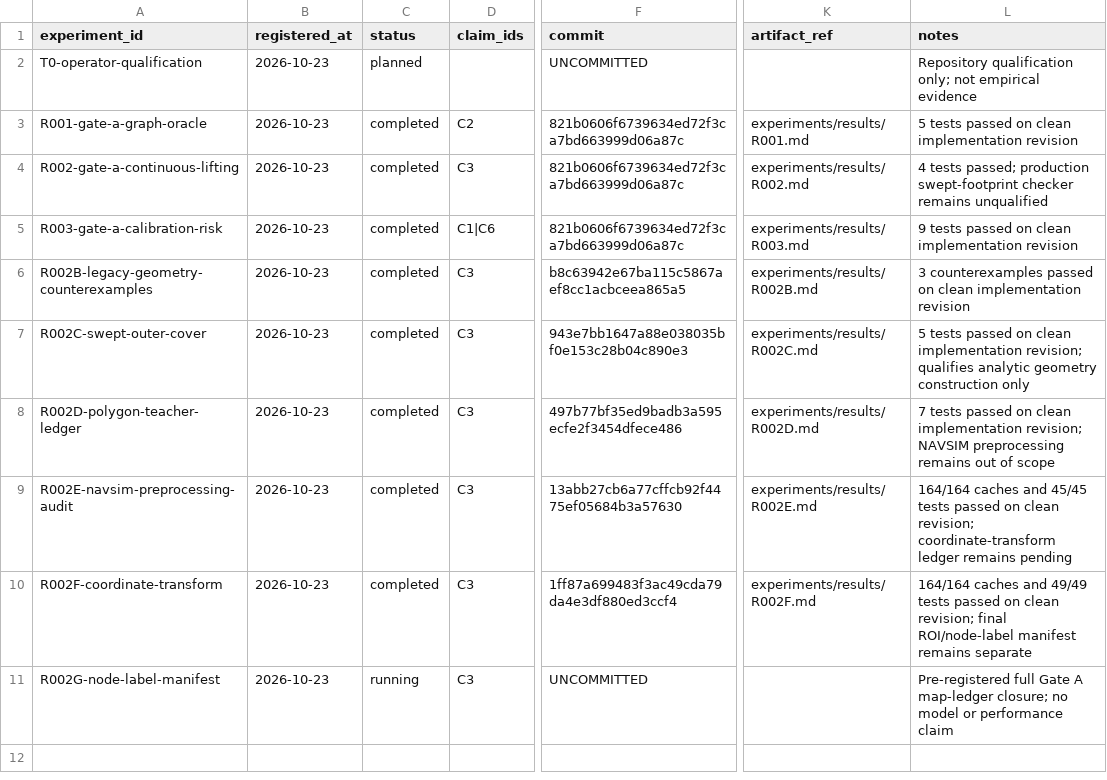
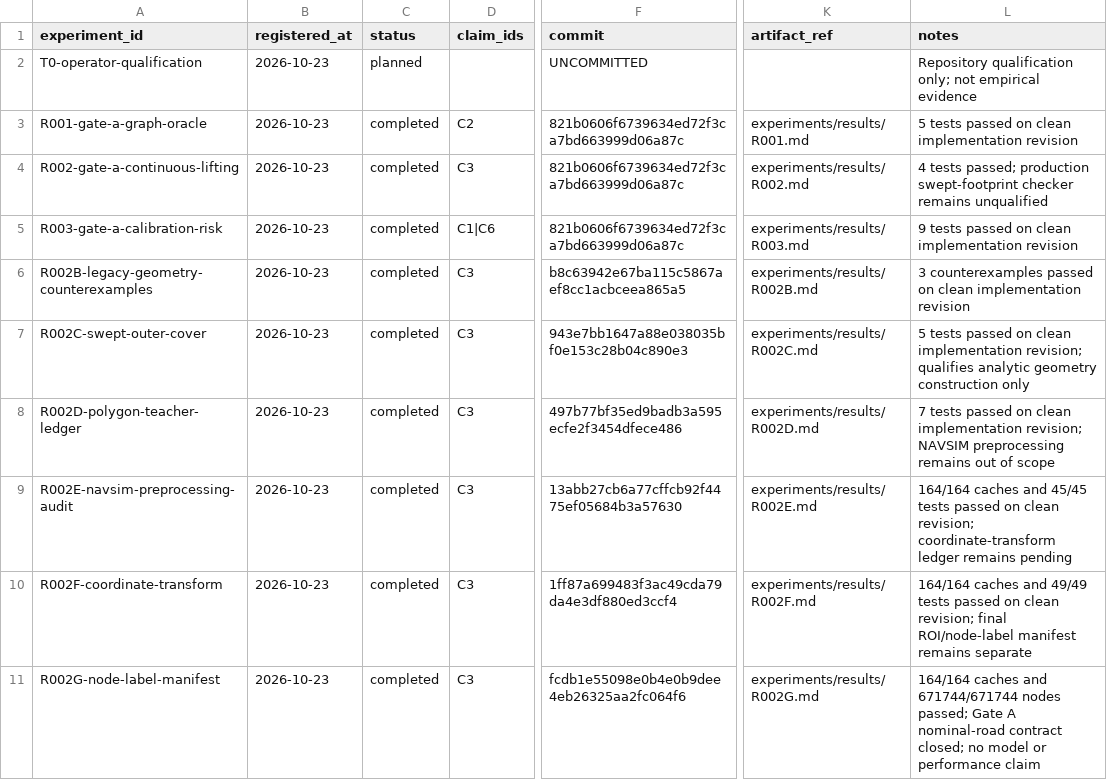
Before and after one commit to KUN-11-77/AORTA-Drive, a CSV file: experiments/registry.csv, drawn as a sheet; only a part is shown, gaps mark what is left out; the diff names each change by its address in the sheet, - before the commit and + after, or states it on an @@ line.

Commit message:
record R002G Gate A qualification

```diff
--- a/experiments/registry.csv
+++ b/experiments/registry.csv
-C11 (status): running
+C11 (status): completed
-F11 (commit): UNCOMMITTED
+F11 (commit): fcdb1e55098e0b4e0b9dee4eb26325aa2fc064f6
-K11 (artifact_ref): (empty)
+K11 (artifact_ref): experiments/results/R002G.md
-L11 (notes): Pre-registered full Gate A map-ledger closure; no model…
+L11 (notes): 164/164 caches and 671744/671744 nodes passed; Gate A nominal-road contract closed; no model…
```
Also changed, not shown: 10 other files.
